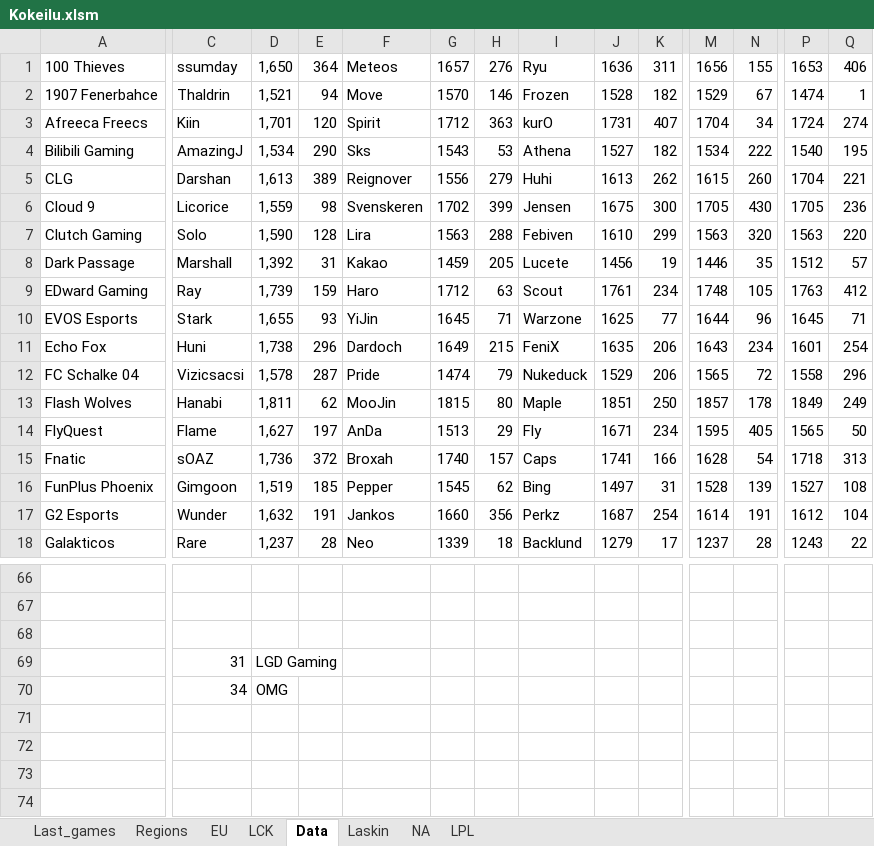
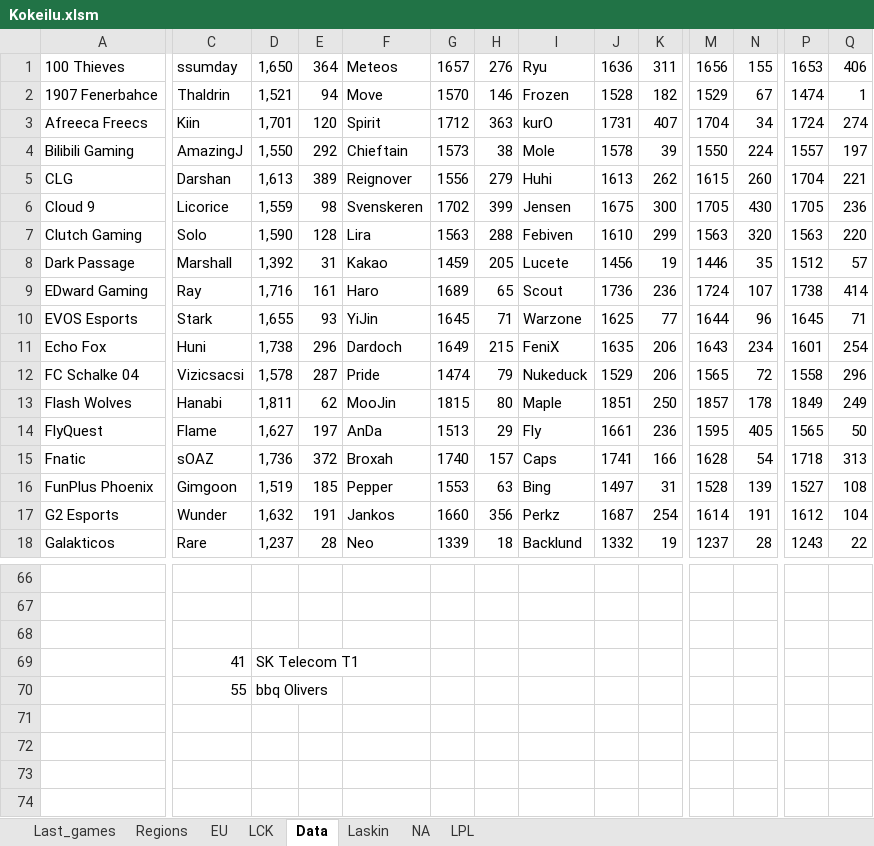
Before and after one commit to Ledareg/e-sports, an Excel workbook: Kokeilu.xlsm, sheet Data, drawn as a sheet; only a part is shown, gaps mark what is left out; values as stored, in another font and other column widths than the file's, no borders; removed rows and columns are numbered as before the commit, all else as after; rows hold the shown columns only; the diff covers the shown part only; the diff names each change by its address in the sheet, - before the commit and + after, or states it on an @@ line.

```diff
--- a/Kokeilu.xlsm (sheet Data)
+++ b/Kokeilu.xlsm (sheet Data)
-D4: 1,534
+D4: 1,550
-E4: 290
+E4: 292
-F4: Sks
+F4: Chieftain
-G4: 1543
+G4: 1573
-H4: 53
+H4: 38
-I4: Athena
+I4: Mole
-J4: 1527
+J4: 1578
-K4: 182
+K4: 39
-M4: 1534
+M4: 1550
-N4: 222
+N4: 224
-P4: 1540
+P4: 1557
-Q4: 195
+Q4: 197
-D9: 1,739
+D9: 1,716
-E9: 159
+E9: 161
-G9: 1712
+G9: 1689
-H9: 63
+H9: 65
-J9: 1761
+J9: 1736
-K9: 234
+K9: 236
-M9: 1748
+M9: 1724
-N9: 105
+N9: 107
-P9: 1763
+P9: 1738
-Q9: 412
+Q9: 414
-J14: 1671
+J14: 1661
-K14: 234
+K14: 236
-G16: 1545
+G16: 1553
-H16: 62
+H16: 63
-J18: 1279
+J18: 1332
-K18: 17
+K18: 19
-row 69:  | 31 | LGD Gaming
-row 70:  | 34 | OMG
+row 69:  | 41 | SK Telecom T1
+row 70:  | 55 | bbq Olivers
```
Also changed, not shown: 2 added rows, 2 removed rows, 2 moved rows and 131 edited cells elsewhere in this sheet, sheet Laskin, sheet Last_games, formulas that keep their value, 10 other files.
